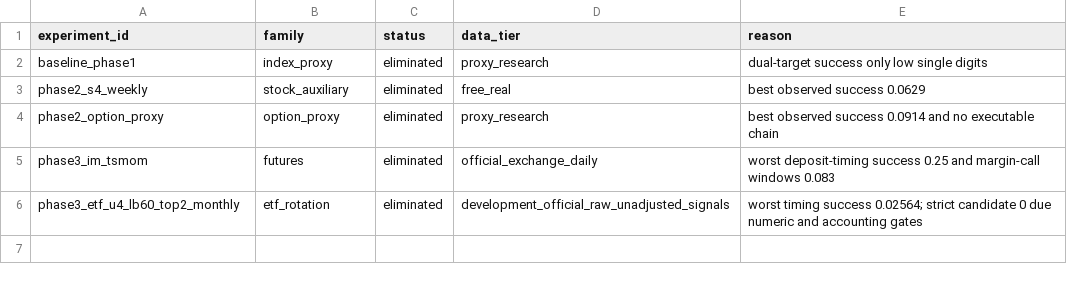
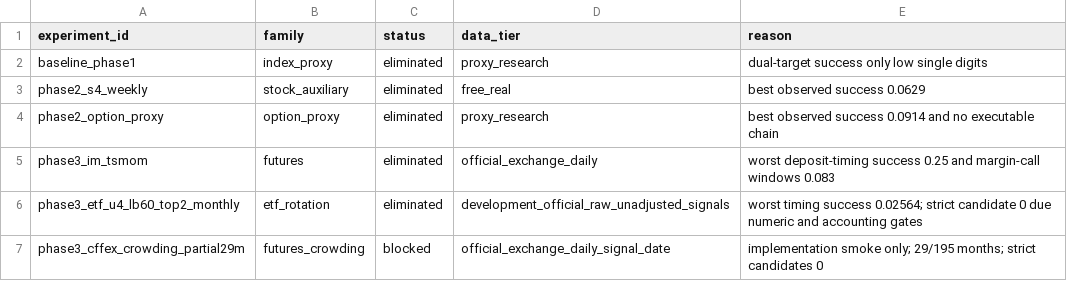
Before and after one commit to cats1520cakes/quant-investment-analysis, a CSV file: reports/cloud_candidate_registry.csv, drawn as a sheet; the diff names each change by its address in the sheet, - before the commit and + after, or states it on an @@ line.

Commit message:
Update causal crowding checkpoint: reports/cloud_candidate_registry.csv

```diff
--- a/reports/cloud_candidate_registry.csv
+++ b/reports/cloud_candidate_registry.csv
+row 7: phase3_cffex_crowding_partial29m | futures_crowding | blocked | official_exchange_daily_signal_date | implementation smoke only; 29/195 months; strict candidates 0
```
